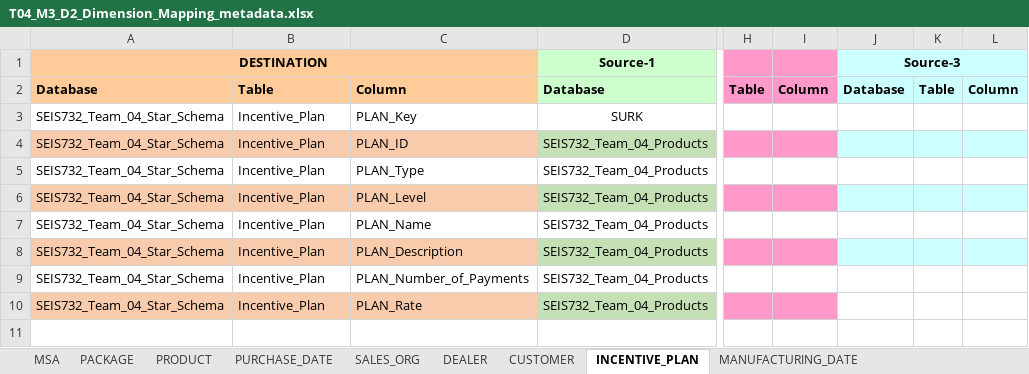
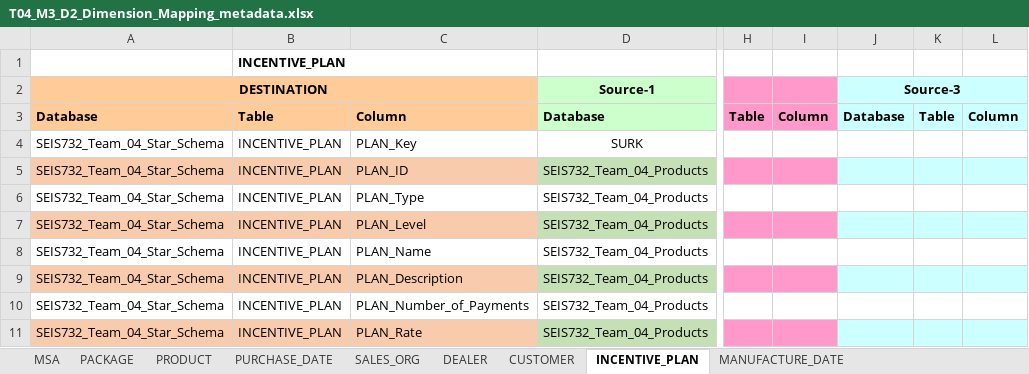
Before and after one commit to InduTiwari01/SEIS732, an Excel workbook: T04_M3_D2_Dimension_Mapping_files/T04_M3_D2_Dimension_Mapping_metadata.xlsx, sheet INCENTIVE_PLAN, drawn as a sheet; only a part is shown, gaps mark what is left out; values as stored, in another font and other column widths than the file's, no borders; addresses are those after the commit; rows hold the shown columns only; the diff names each change by its address in the sheet, - before the commit and + after, or states it on an @@ line.

```diff
--- a/T04_M3_D2_Dimension_Mapping_files/T04_M3_D2_Dimension_Mapping_metadata.xlsx (sheet INCENTIVE_PLAN)
+++ b/T04_M3_D2_Dimension_Mapping_files/T04_M3_D2_Dimension_Mapping_metadata.xlsx (sheet INCENTIVE_PLAN)
-sheet tab: MANUFACTURING_DATE
+sheet tab: MANUFACTURE_DATE
+row 1:  | INCENTIVE_PLAN
-B4:B11: Incentive_Plan
+B4:B11: INCENTIVE_PLAN
-J11:L11 fill: none
+J11:L11 fill: #CCFFFF
```
Also changed, not shown: sheet MANUFACTURE_DATE, sheet DEALER, sheet MANUFACTURING_PLANT, sheet CUSTOMER, sheet PURCHASE_DATE, sheet MSA, 3 more sheets.
